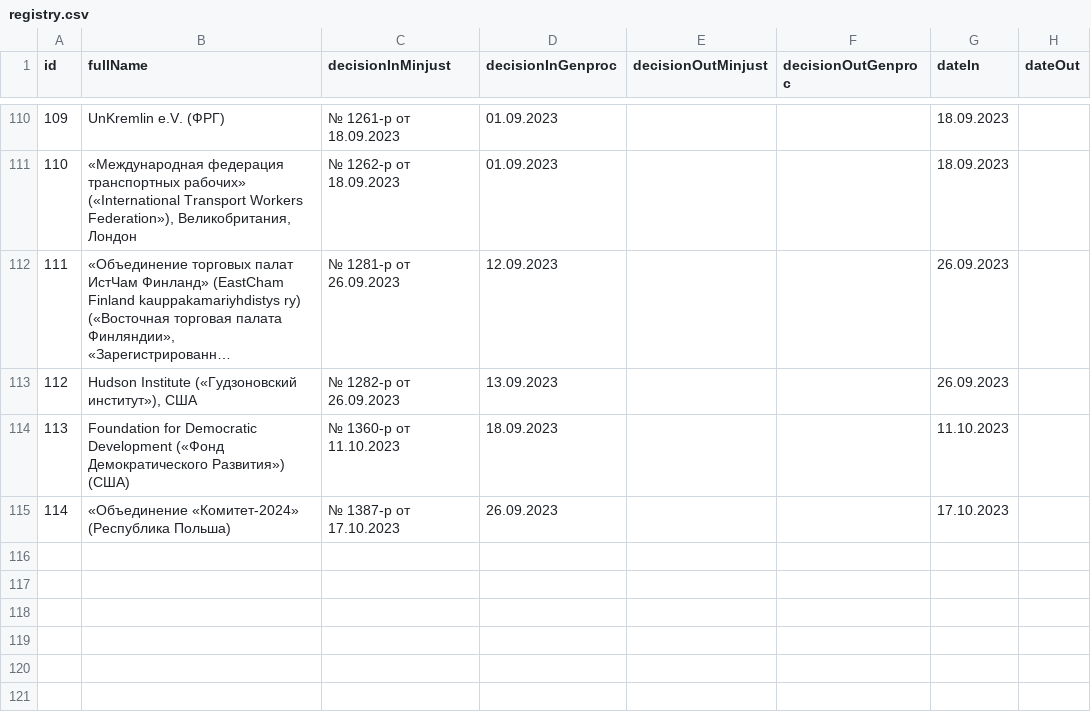
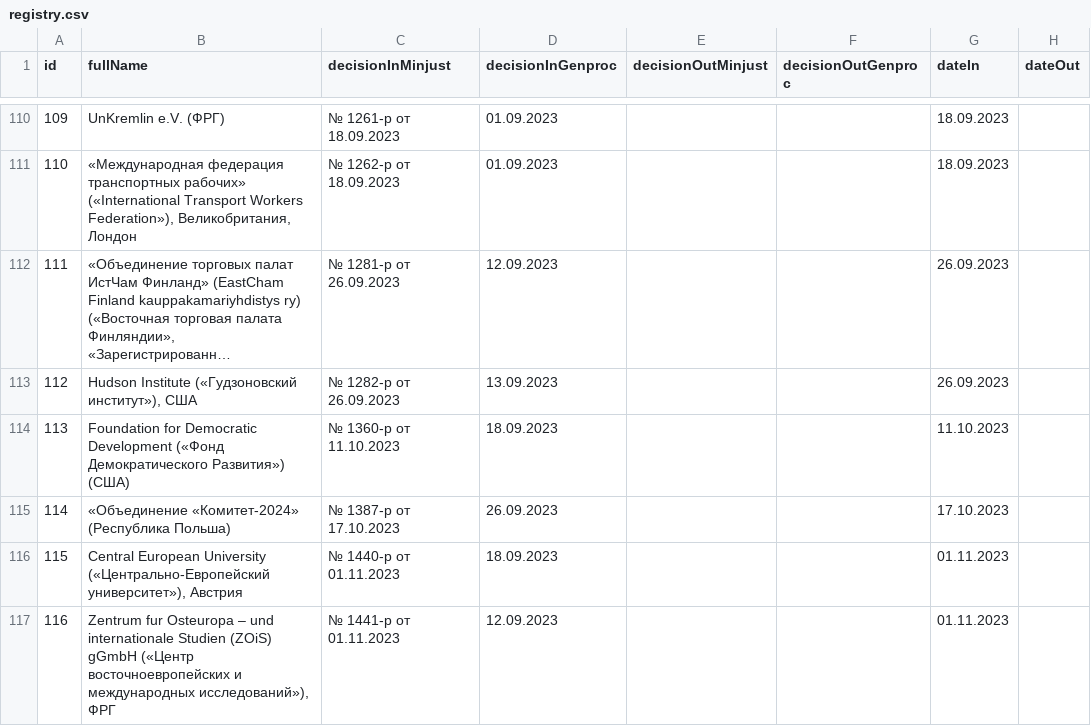
Before and after one commit to fz255/undesirable-organizations, a CSV file: registry.csv, drawn as a sheet; only a part is shown, gaps mark what is left out; long unchanged cells end in …; the diff names each change by its address in the sheet, - before the commit and + after, or states it on an @@ line.

```diff
--- a/registry.csv
+++ b/registry.csv
+row 116: 115 | Central European University («Центрально-Европейский университет»), Австрия | № 1440-р от 01.11.2023 | 18.09.2023 |  |  | 01.11.2023
+row 117: 116 | Zentrum fur Osteuropa – und internationale Studien (ZOiS) gGmbH («Центр восточноевропейских и международных исследований»), ФРГ | № 1441-р от 01.11.2023 | 12.09.2023 |  |  | 01.11.2023
```
Also changed, not shown: 1 other file.
